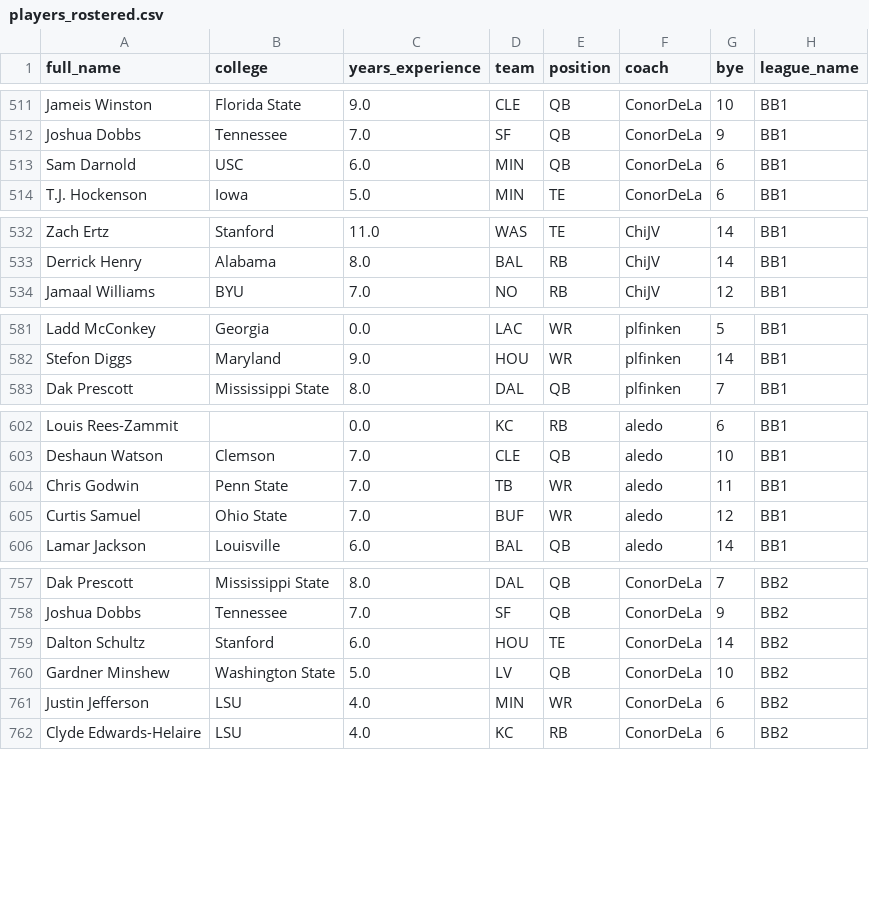
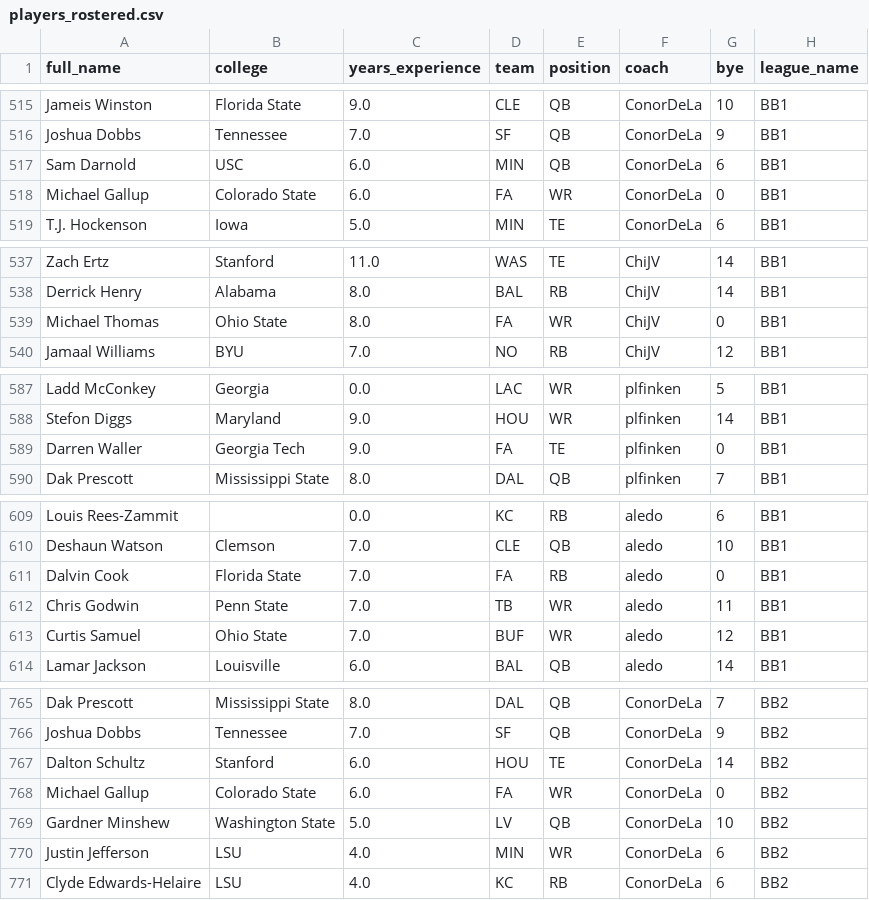
Before and after one commit to MLDERES/LegendsOfGridiron, a CSV file: data/players_rostered.csv, drawn as a sheet; only a part is shown, gaps mark what is left out; the diff covers the shown part only.

```diff
--- a/data/players_rostered.csv
+++ b/data/players_rostered.csv
@@ -513,2 +517,3 @@ Joshua Dobbs,Tennessee,7.0,SF,QB,ConorDeLa,9,BB1
 Sam Darnold,USC,6.0,MIN,QB,ConorDeLa,6,BB1
+Michael Gallup,Colorado State,6.0,FA,WR,ConorDeLa,0,BB1
 T.J. Hockenson,Iowa,5.0,MIN,TE,ConorDeLa,6,BB1
@@ -533,2 +538,3 @@ Zach Ertz,Stanford,11.0,WAS,TE,ChiJV,14,BB1
 Derrick Henry,Alabama,8.0,BAL,RB,ChiJV,14,BB1
+Michael Thomas,Ohio State,8.0,FA,WR,ChiJV,0,BB1
 Jamaal Williams,BYU,7.0,NO,RB,ChiJV,12,BB1
@@ -582,2 +588,3 @@ Ladd McConkey,Georgia,0.0,LAC,WR,plfinken,5,BB1
 Stefon Diggs,Maryland,9.0,HOU,WR,plfinken,14,BB1
+Darren Waller,Georgia Tech,9.0,FA,TE,plfinken,0,BB1
 Dak Prescott,Mississippi State,8.0,DAL,QB,plfinken,7,BB1
@@ -603,2 +610,3 @@ Louis Rees-Zammit,,0.0,KC,RB,aledo,6,BB1
 Deshaun Watson,Clemson,7.0,CLE,QB,aledo,10,BB1
+Dalvin Cook,Florida State,7.0,FA,RB,aledo,0,BB1
 Chris Godwin,Penn State,7.0,TB,WR,aledo,11,BB1
@@ -759,2 +767,3 @@ Joshua Dobbs,Tennessee,7.0,SF,QB,ConorDeLa,9,BB2
 Dalton Schultz,Stanford,6.0,HOU,TE,ConorDeLa,14,BB2
+Michael Gallup,Colorado State,6.0,FA,WR,ConorDeLa,0,BB2
 Gardner Minshew,Washington State,5.0,LV,QB,ConorDeLa,10,BB2
```
Also changed, not shown: 15 added rows elsewhere in this file, data/nfl_bye_weeks_2024.csv, 4 other files.
